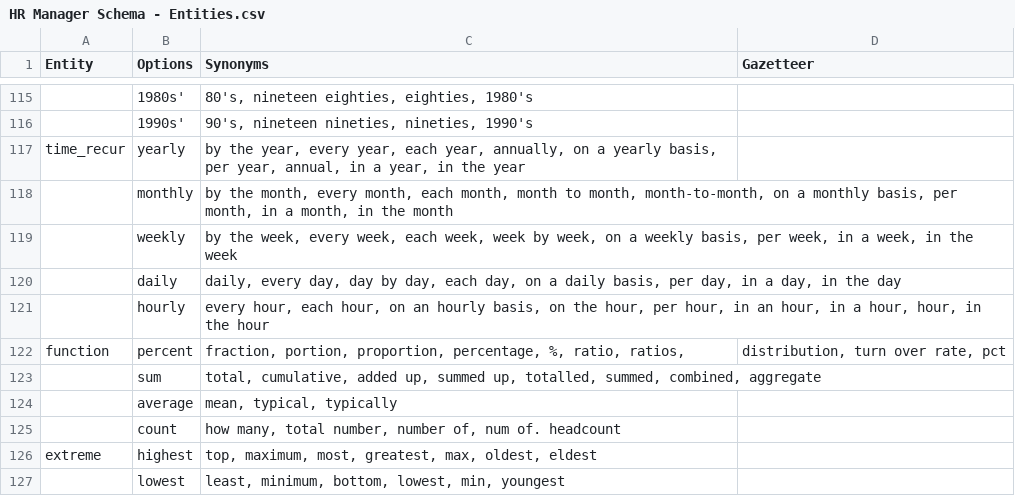
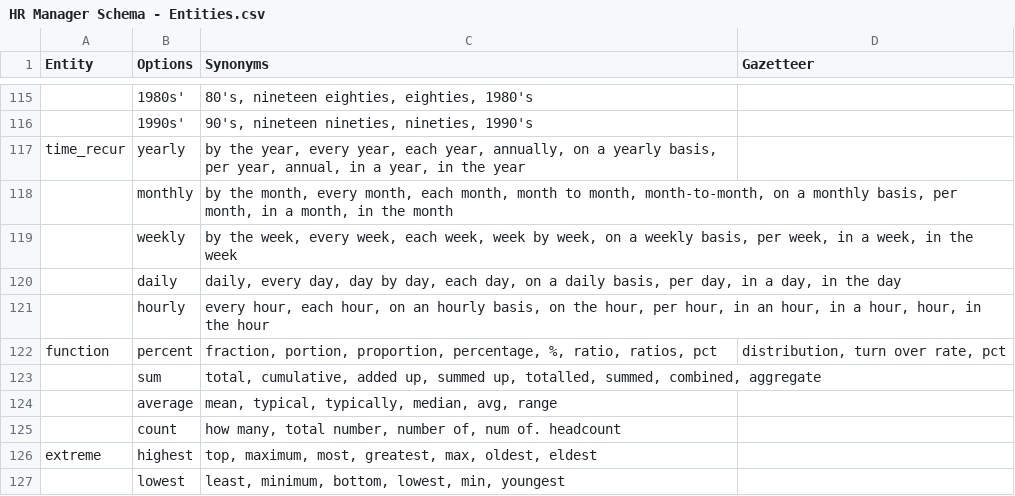
Before and after one commit to ritvikshrivastava/mindmeld-hr-blueprint, a CSV file: custom_scripts/HR Manager Schema - Entities.csv, drawn as a sheet; only a part is shown, gaps mark what is left out; the diff covers the shown part only.

```diff
--- a/custom_scripts/HR Manager Schema - Entities.csv
+++ b/custom_scripts/HR Manager Schema - Entities.csv
@@ -121,5 +121,5 @@ time_recur,yearly,"by the year, every year, each year, annually, on a yearly bas
 ,hourly,"every hour, each hour, on an hourly basis, on the hour, per hour, in an hour, in  a hour, hour, in the hour",
-function,percent,"fraction, portion, proportion, percentage, %, ratio, ratios, ","distribution, turn over rate, pct"
+function,percent,"fraction, portion, proportion, percentage, %, ratio, ratios, pct","distribution, turn over rate, pct"
 ,sum,"total, cumulative, added up, summed up, totalled, summed, combined, aggregate",
-,average,"mean, typical, typically",
+,average,"mean, typical, typically, median, avg, range",
 ,count,"how many, total number, number of, num of. headcount",
```
Also changed, not shown: 9 edited cells elsewhere in this file, custom_scripts/HR Manager Schema - intent_master.csv, 4 other files.
